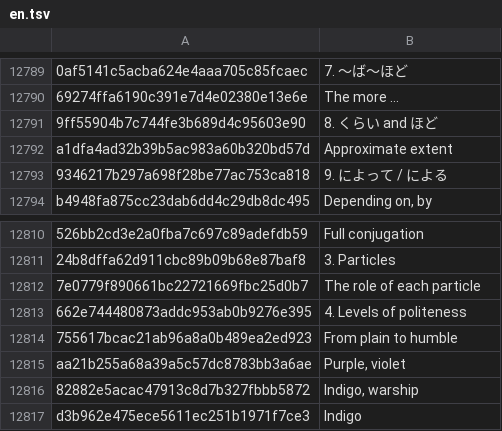
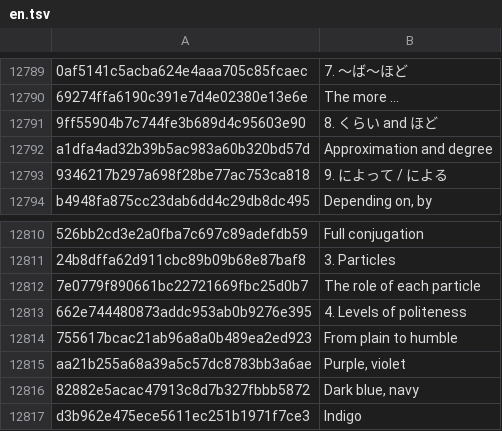
Before and after one commit to kmahdi70/jp, a TSV file: lang/en.tsv, drawn as a sheet; only a part is shown, gaps mark what is left out; the diff covers the shown part only; the diff names each change by its address in the sheet, - before the commit and + after, or states it on an @@ line.

```diff
--- a/lang/en.tsv
+++ b/lang/en.tsv
-B12792: Approximate extent
+B12792: Approximation and degree
-B12816: Indigo, warship
+B12816: Dark blue, navy
```
Also changed, not shown: 15 edited cells elsewhere in this file, 3 other files.
